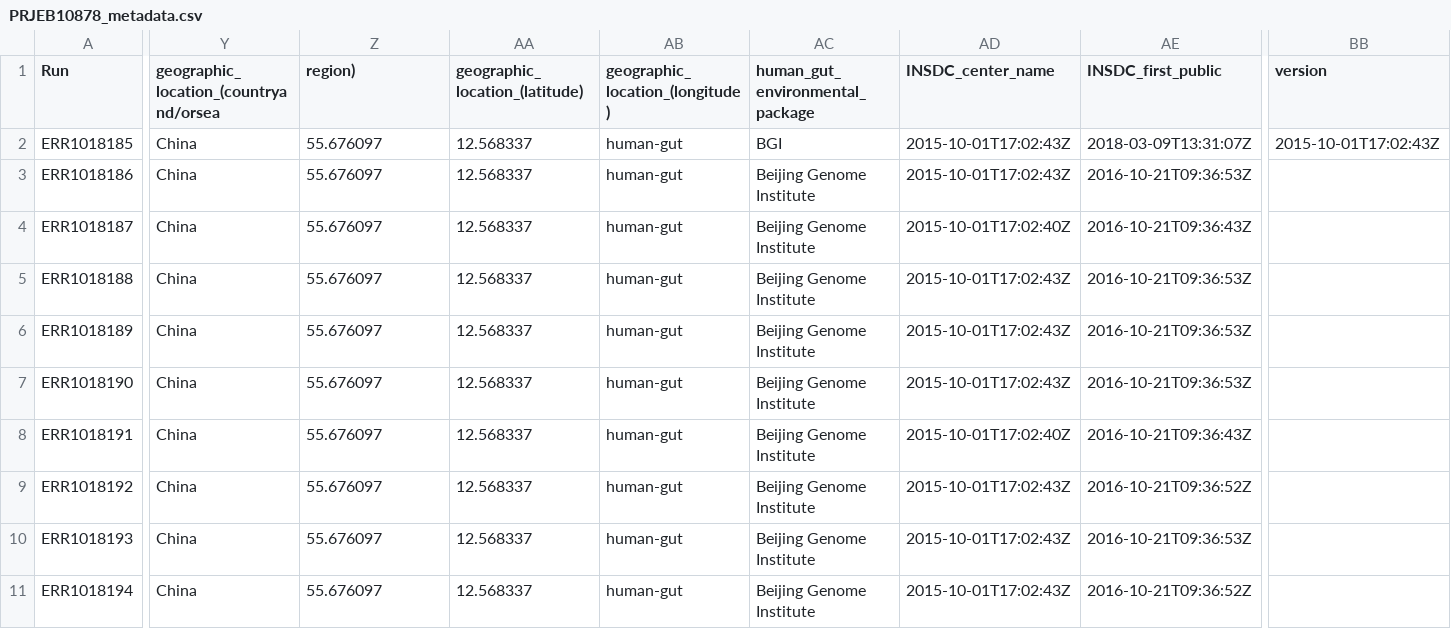
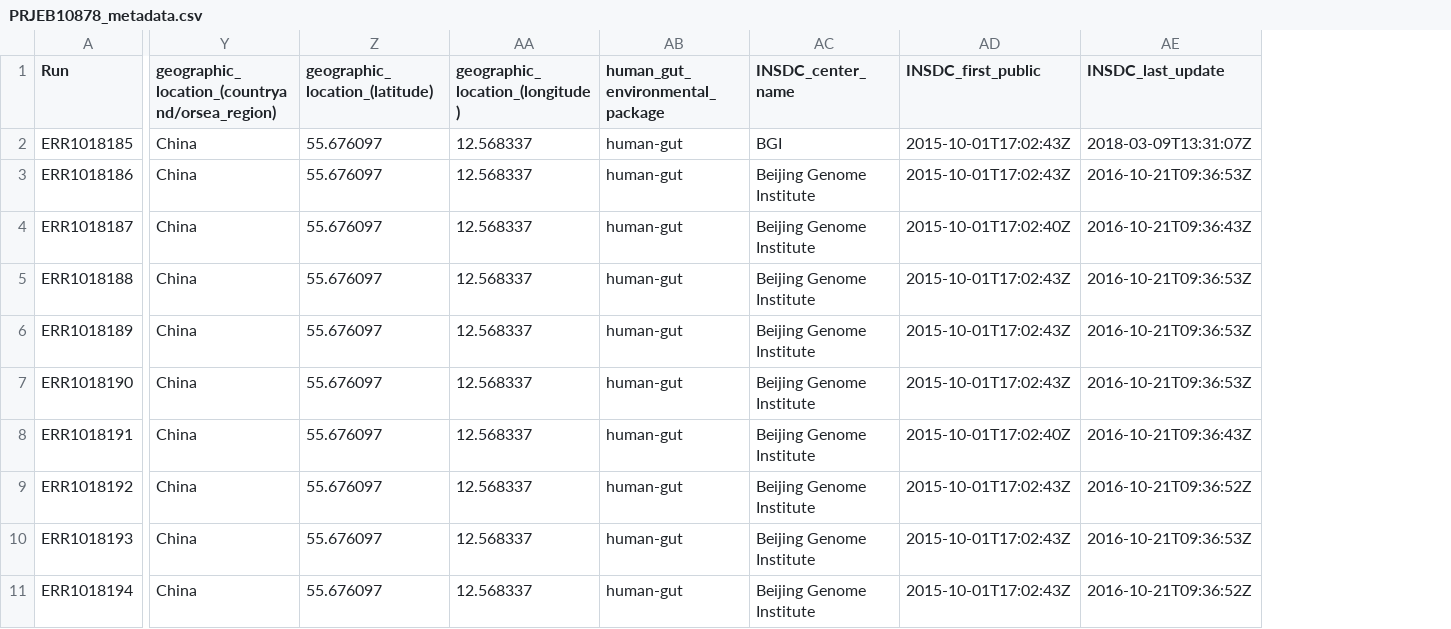
Before and after one commit to Rohithposts/multi-cohort-colorectal-cancer-gut-study-, a CSV file: PRJEB10878/PRJEB10878_metadata.csv, drawn as a sheet; only a part is shown, gaps mark what is left out; the diff covers the shown part only; the diff names each change by its address in the sheet, - before the commit and + after, or states it on an @@ line.

Commit message:
Update PRJEB10878_metadata.csv

```diff
--- a/PRJEB10878/PRJEB10878_metadata.csv
+++ b/PRJEB10878/PRJEB10878_metadata.csv
-column BB (version), row 2: 2015-10-01T17:02:43Z
-Y1: geographic_location_(countryand/orsea
+Y1: geographic_location_(countryand/orsea_region)
-Z1: region)
+Z1: geographic_location_(latitude)
-AA1: geographic_location_(latitude)
+AA1: geographic_location_(longitude)
-AB1: geographic_location_(longitude)
+AB1: human_gut_environmental_package
-AC1: human_gut_environmental_package
+AC1: INSDC_center_name
-AD1: INSDC_center_name
+AD1: INSDC_first_public
-AE1: INSDC_first_public
+AE1: INSDC_last_update
```
Also changed, not shown: 25 edited cells elsewhere in this file.
